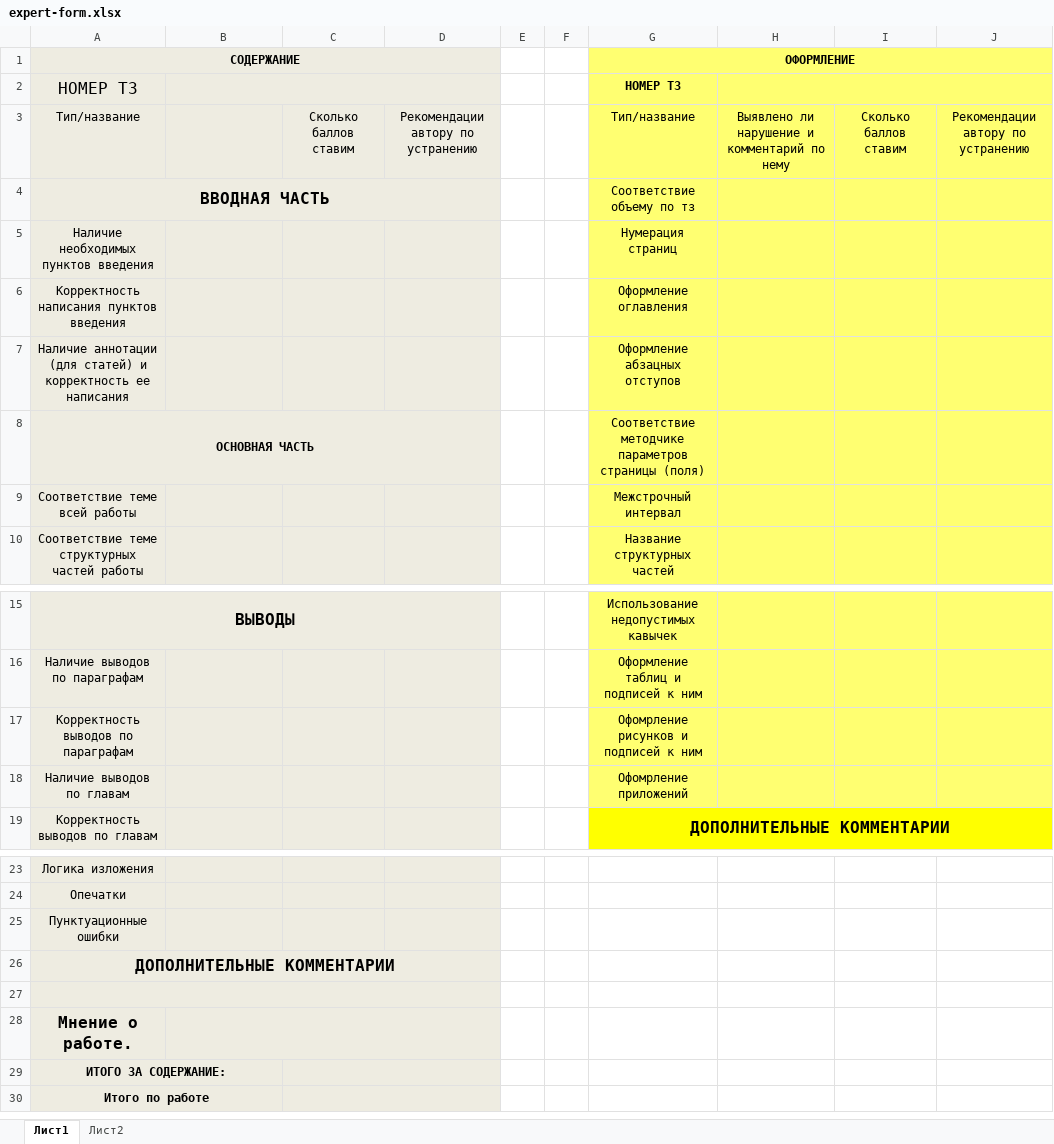
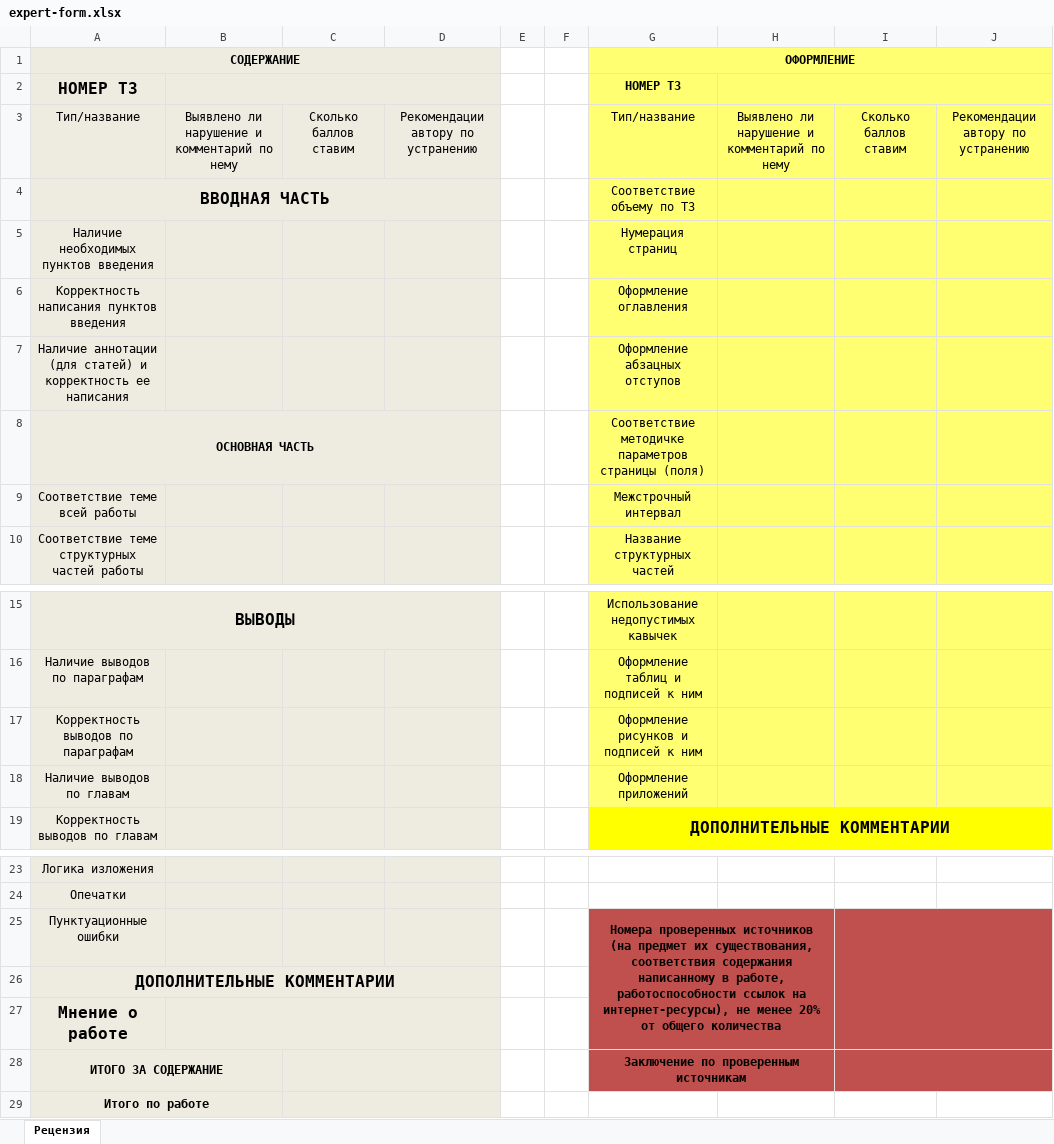
Before and after one commit to vladpolkhovsky/forward-system, an Excel workbook: src/main/resources/static/expert-form/expert-form.xlsx, sheet Рецензия, drawn as a sheet; only a part is shown, gaps mark what is left out; values as stored, in another font and other column widths than the file's, no borders; removed rows and columns are numbered as before the commit, all else as after; the diff names each change by its address in the sheet, - before the commit and + after, or states it on an @@ line.

Commit message:
deploy-25.02.2026

```diff
--- a/src/main/resources/static/expert-form/expert-form.xlsx (sheet Рецензия)
+++ b/src/main/resources/static/expert-form/expert-form.xlsx (sheet Рецензия)
-sheet tab: Лист1
+sheet tab: Рецензия
-sheet tab: Лист2
-A2 bold: off
+A2 bold: on
-B3: (empty)
+B3: Выявлено ли нарушение и комментарий по нему
-G4 (ОФОРМЛЕНИЕ): Соответствие объему по тз
+G4 (ОФОРМЛЕНИЕ): Соответствие объему по ТЗ
-G8 (ОФОРМЛЕНИЕ): Соответствие методчике параметров страницы…
+G8 (ОФОРМЛЕНИЕ): Соответствие методичке параметров страницы…
-G17 (ОФОРМЛЕНИЕ): Офомрление рисунков и подписей к ним
+G17 (ОФОРМЛЕНИЕ): Оформление рисунков и подписей к ним
-G18 (ОФОРМЛЕНИЕ): Офомрление приложений
+G18 (ОФОРМЛЕНИЕ): Оформление приложений
-G25 (ОФОРМЛЕНИЕ): (empty)
+G25 (ОФОРМЛЕНИЕ): Номера проверенных источников (на предмет их существования, соответствия содержания написанному в работе, работоспособности ссылок на интернет-ресурсы), не менее 20% от общего количества
-G25:J26 fill: none
+G25:J26 fill: #C0504D
+G25:H27 merged
+I25:J27 merged
-row 27: (empty)
-A27 (СОДЕРЖАНИЕ): Мнение о работе.
+A27 (СОДЕРЖАНИЕ): Мнение о работе
-G27:J27 fill: none
+G27:J27 fill: #C0504D
-row 29: ИТОГО ЗА СОДЕРЖАНИЕ:
+row 28: ИТОГО ЗА СОДЕРЖАНИЕ |  |  |  |  |  | Заключение по проверенным источникам
```
